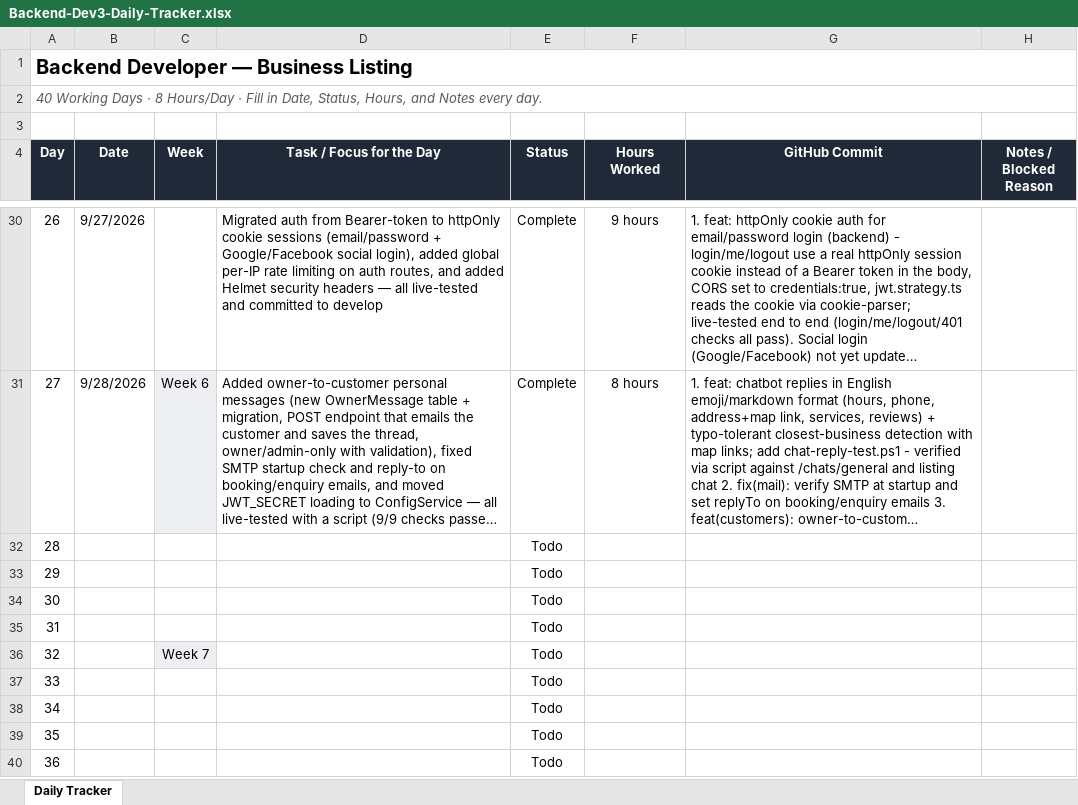
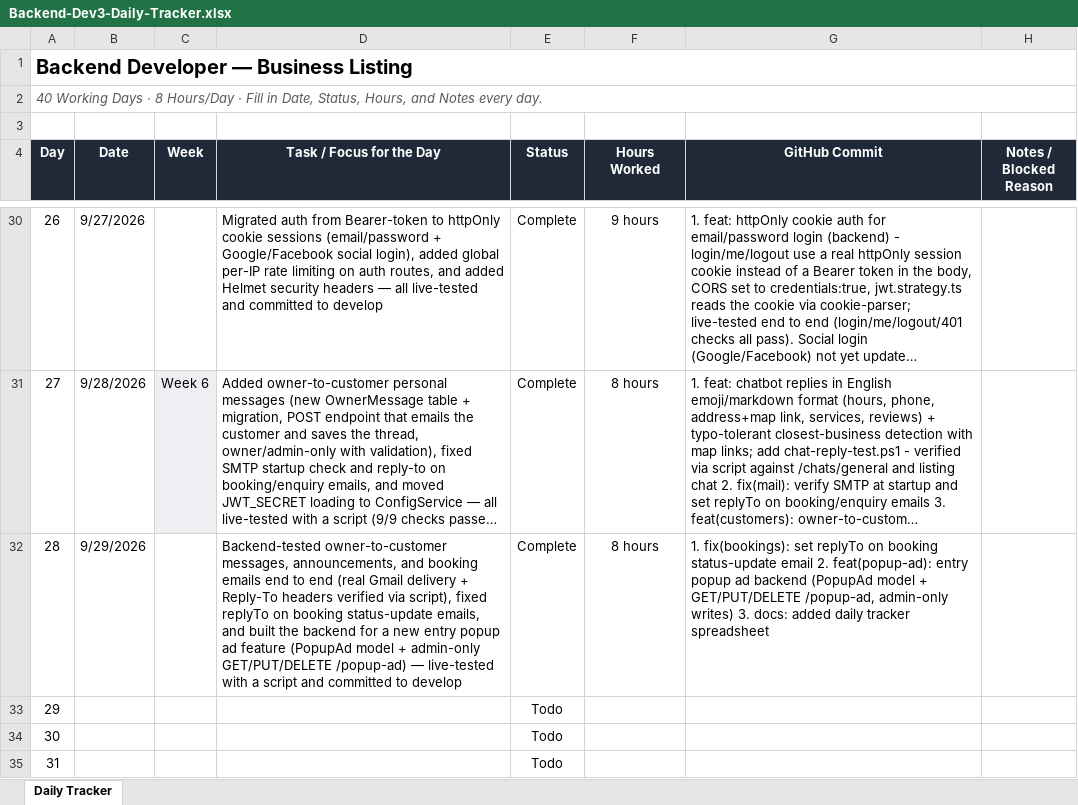
Before and after one commit to AdityaPudasaini/Business-Listing, an Excel workbook: backend/Backend-Dev3-Daily-Tracker.xlsx, sheet Daily Tracker, drawn as a sheet; only a part is shown, gaps mark what is left out; the shorter side is filled out with more unchanged rows; long unchanged cells end in …; values as stored, in another font and other column widths than the file's, no borders; conditional formats not drawn; the diff names each change by its address in the sheet, - before the commit and + after, or states it on an @@ line.

Commit message:
docs: added daily tracker spreadsheet

```diff
--- a/backend/Backend-Dev3-Daily-Tracker.xlsx (sheet Daily Tracker)
+++ b/backend/Backend-Dev3-Daily-Tracker.xlsx (sheet Daily Tracker)
-B32 (Date): (empty)
+B32 (Date): 9/29/2026
-D32 (Task / Focus for the Day): (empty)
+D32 (Task / Focus for the Day): Backend-tested owner-to-customer messages, announcements, and booking emails end to end (real Gmail delivery + Reply-To headers verified via script), fixed replyTo on booking status-update emails, and built the backend for a new entry popup ad feature (PopupAd model + admin-only GET/PUT/DELETE /popup-ad) — live-tested with a script and committed to develop
-E32 (Status): Todo
+E32 (Status): Complete
-F32 (Hours Worked): (empty)
+F32 (Hours Worked): 8 hours
-G32 (GitHub Commit): (empty)
+G32 (GitHub Commit): 1. fix(bookings): set replyTo on booking status-update email 2. feat(popup-ad): entry popup ad backend (PopupAd model + GET/PUT/DELETE /popup-ad, admin-only writes) 3. docs: added daily tracker spreadsheet
```
